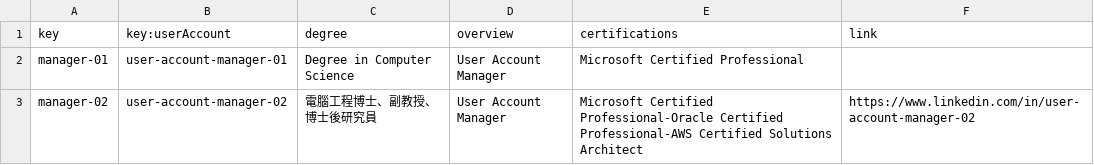
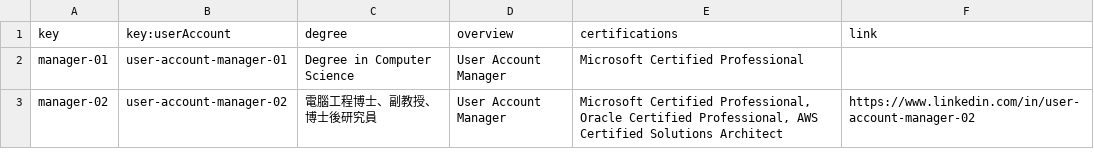
Before and after one commit to jormunrod/Acme-SF-24.1.1, a CSV file: src/main/webapp/WEB-INF/resources/sample-data/manager.csv, drawn as a sheet.

Commit message:
[test]: Informal testing to Project, Manager & UserStory entities

```diff
--- a/src/main/webapp/WEB-INF/resources/sample-data/manager.csv
+++ b/src/main/webapp/WEB-INF/resources/sample-data/manager.csv
@@ -2,2 +2,2 @@ key,key:userAccount,degree,overview,certifications,link
 manager-01,user-account-manager-01,Degree in Computer Science,User Account Manager,Microsoft Certified Professional,
-manager-02,user-account-manager-02,電腦工程博士、副教授、博士後研究員,User Account Manager,Microsoft Certified Professional-Oracle Certified Professional-AWS Certified Solutions Architect,https://www.linkedin.com/in/user-account-manager-02
+manager-02,user-account-manager-02,電腦工程博士、副教授、博士後研究員,User Account Manager,"Microsoft Certified Professional, Oracle Certified Professional, AWS Certified Solutions Architect",https://www.linkedin.com/in/user-account-manager-02
```
Also changed, not shown: src/main/webapp/WEB-INF/resources/sample-data/project.csv, src/main/webapp/WEB-INF/resources/sample-data/user-story.csv.
